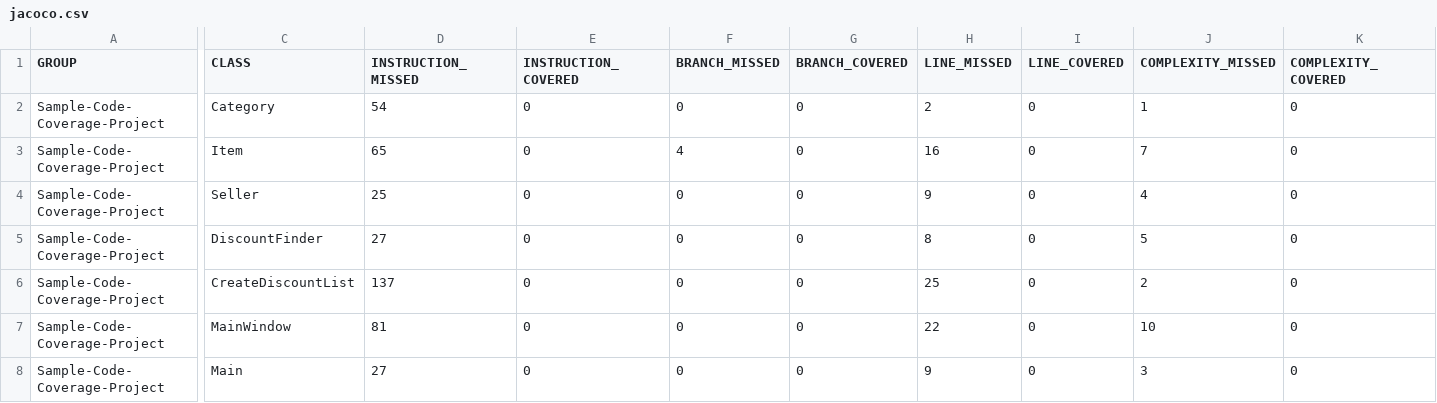
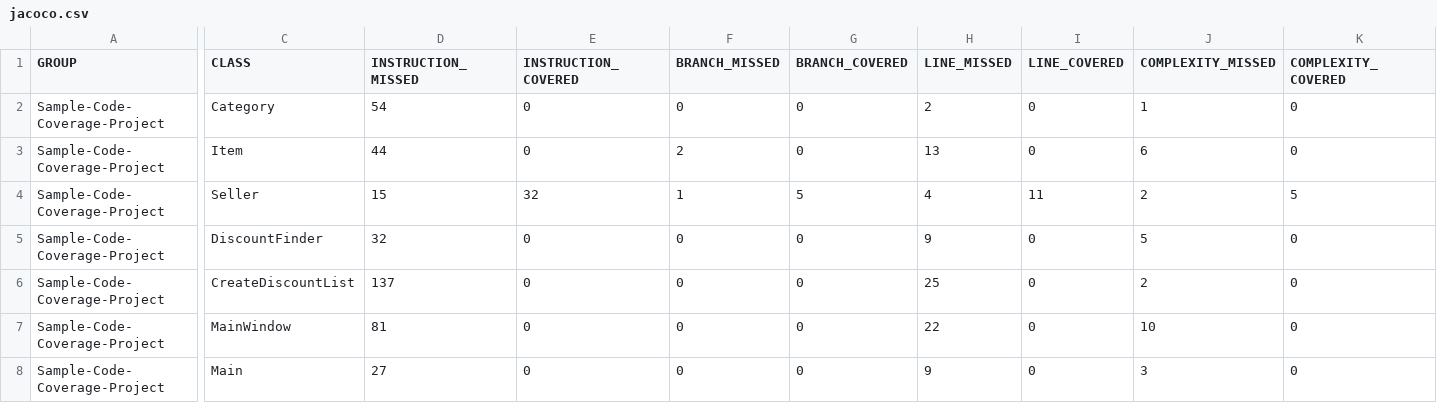
Before and after one commit to TColt/CorleyProjectDiscountFinder, a CSV file: Code/target/site/jacoco/jacoco.csv, drawn as a sheet; only a part is shown, gaps mark what is left out; the diff covers the shown part only; the diff names each change by its address in the sheet, - before the commit and + after, or states it on an @@ line.

```diff
--- a/Code/target/site/jacoco/jacoco.csv
+++ b/Code/target/site/jacoco/jacoco.csv
-D3 (INSTRUCTION_MISSED): 65
+D3 (INSTRUCTION_MISSED): 44
-F3 (BRANCH_MISSED): 4
+F3 (BRANCH_MISSED): 2
-H3 (LINE_MISSED): 16
+H3 (LINE_MISSED): 13
-J3 (COMPLEXITY_MISSED): 7
+J3 (COMPLEXITY_MISSED): 6
-D4 (INSTRUCTION_MISSED): 25
+D4 (INSTRUCTION_MISSED): 15
-E4 (INSTRUCTION_COVERED): 0
+E4 (INSTRUCTION_COVERED): 32
-F4 (BRANCH_MISSED): 0
+F4 (BRANCH_MISSED): 1
-G4 (BRANCH_COVERED): 0
+G4 (BRANCH_COVERED): 5
-H4 (LINE_MISSED): 9
+H4 (LINE_MISSED): 4
-I4 (LINE_COVERED): 0
+I4 (LINE_COVERED): 11
-J4 (COMPLEXITY_MISSED): 4
+J4 (COMPLEXITY_MISSED): 2
-K4 (COMPLEXITY_COVERED): 0
+K4 (COMPLEXITY_COVERED): 5
-D5 (INSTRUCTION_MISSED): 27
+D5 (INSTRUCTION_MISSED): 32
-H5 (LINE_MISSED): 8
+H5 (LINE_MISSED): 9
```
Also changed, not shown: 2 edited cells elsewhere in this file, 31 other files.
